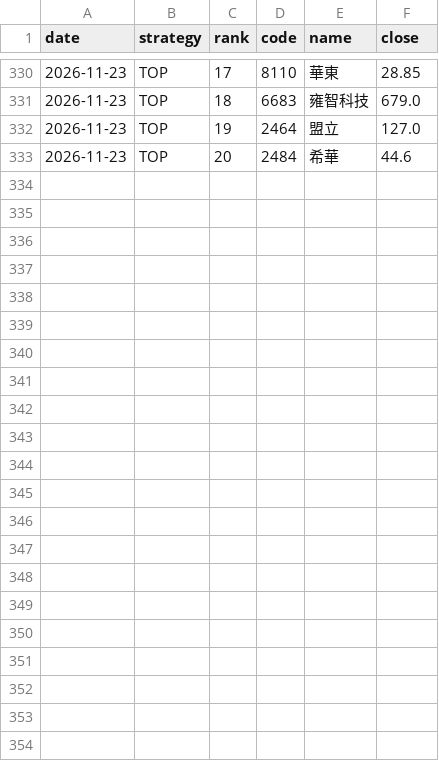
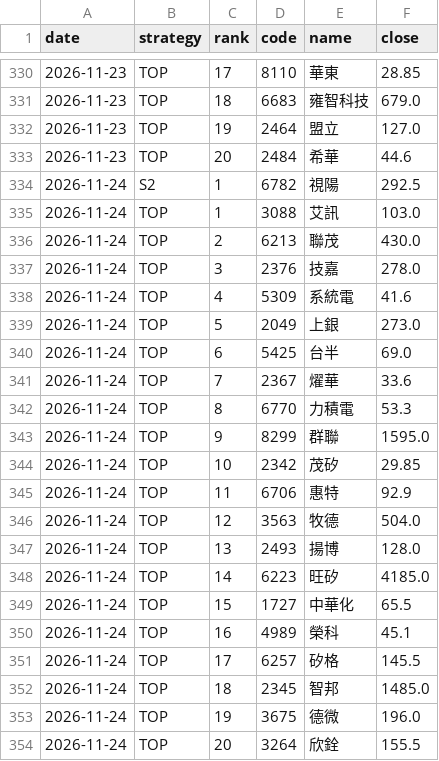
Before and after one commit to YHC-123456789/yhtis-dashboard, a CSV file: v5_history/paper/signals.csv, drawn as a sheet; only a part is shown, gaps mark what is left out; the diff names each change by its address in the sheet, - before the commit and + after, or states it on an @@ line.

```diff
--- a/v5_history/paper/signals.csv
+++ b/v5_history/paper/signals.csv
+row 334: 2026-11-24 | S2 | 1 | 6782 | 視陽 | 292.5
+row 335: 2026-11-24 | TOP | 1 | 3088 | 艾訊 | 103.0
+row 336: 2026-11-24 | TOP | 2 | 6213 | 聯茂 | 430.0
+row 337: 2026-11-24 | TOP | 3 | 2376 | 技嘉 | 278.0
+row 338: 2026-11-24 | TOP | 4 | 5309 | 系統電 | 41.6
+row 339: 2026-11-24 | TOP | 5 | 2049 | 上銀 | 273.0
+row 340: 2026-11-24 | TOP | 6 | 5425 | 台半 | 69.0
+row 341: 2026-11-24 | TOP | 7 | 2367 | 燿華 | 33.6
+row 342: 2026-11-24 | TOP | 8 | 6770 | 力積電 | 53.3
+row 343: 2026-11-24 | TOP | 9 | 8299 | 群聯 | 1595.0
+row 344: 2026-11-24 | TOP | 10 | 2342 | 茂矽 | 29.85
+row 345: 2026-11-24 | TOP | 11 | 6706 | 惠特 | 92.9
+row 346: 2026-11-24 | TOP | 12 | 3563 | 牧德 | 504.0
+row 347: 2026-11-24 | TOP | 13 | 2493 | 揚博 | 128.0
+row 348: 2026-11-24 | TOP | 14 | 6223 | 旺矽 | 4185.0
+row 349: 2026-11-24 | TOP | 15 | 1727 | 中華化 | 65.5
+row 350: 2026-11-24 | TOP | 16 | 4989 | 榮科 | 45.1
+row 351: 2026-11-24 | TOP | 17 | 6257 | 矽格 | 145.5
+row 352: 2026-11-24 | TOP | 18 | 2345 | 智邦 | 1485.0
+row 353: 2026-11-24 | TOP | 19 | 3675 | 德微 | 196.0
+row 354: 2026-11-24 | TOP | 20 | 3264 | 欣銓 | 155.5
```
Also changed, not shown: 2 other files.
